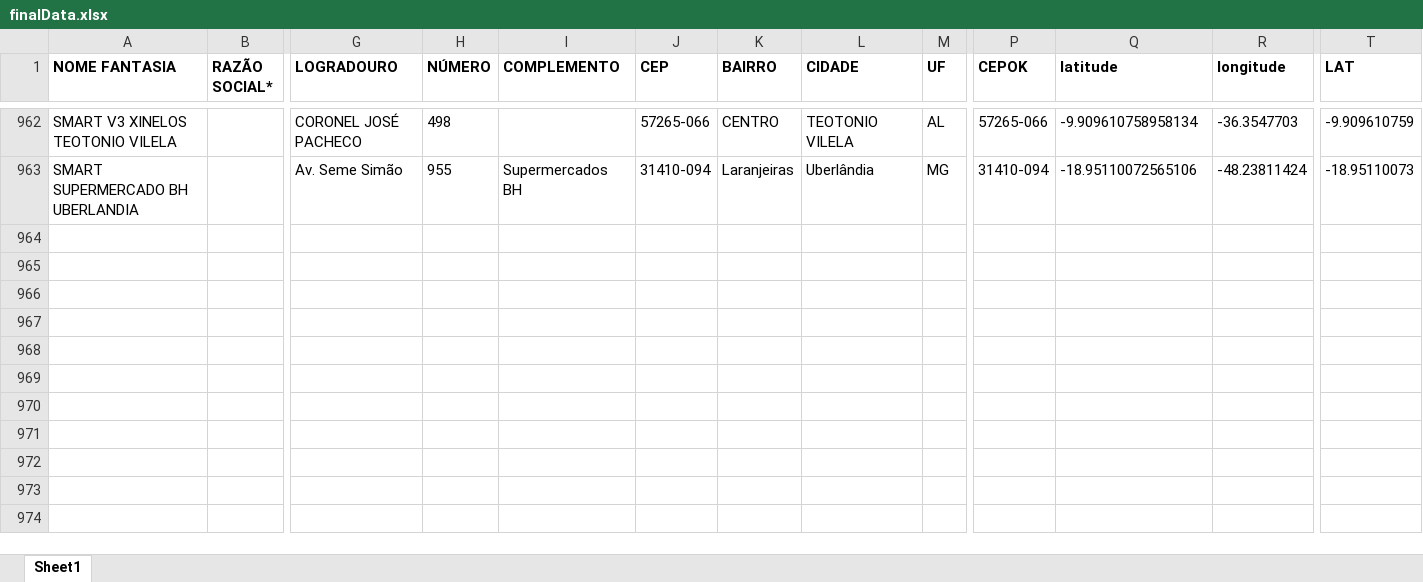
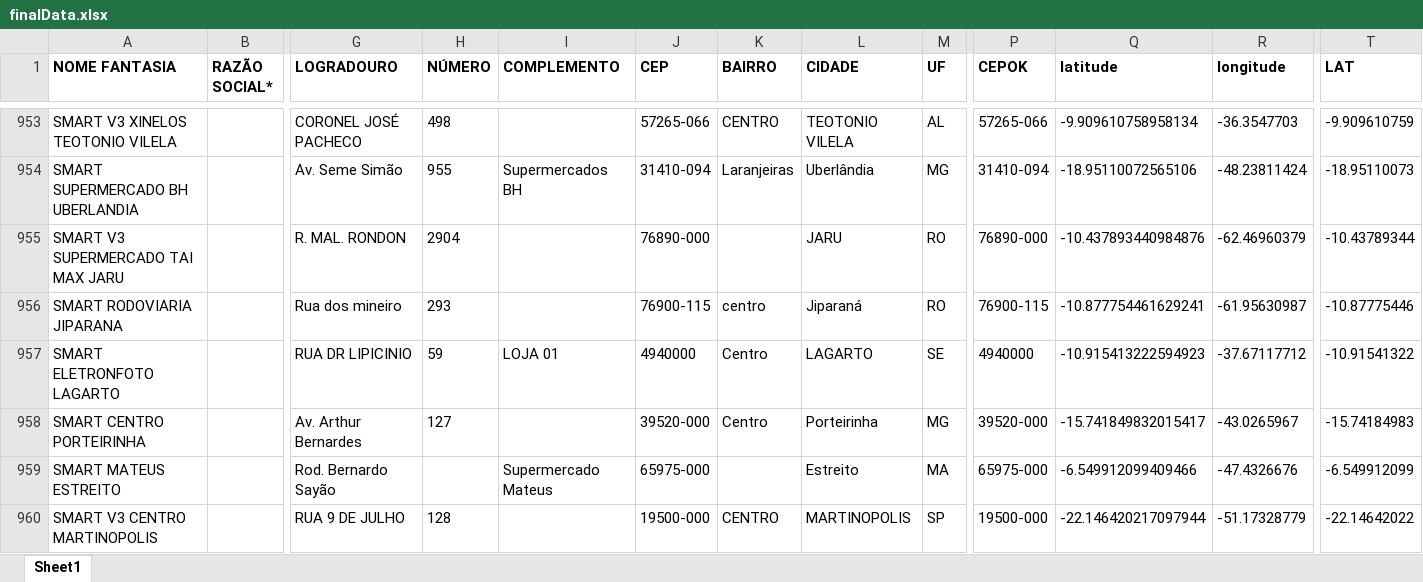
Before and after one commit to userTI10/Touti-franquias, an Excel workbook: finalData.xlsx, sheet Sheet1, drawn as a sheet; only a part is shown, gaps mark what is left out; values as stored, in another font and other column widths than the file's, no borders; rows hold the shown columns only; the diff covers the shown part only; the diff names each change by its address in the sheet, - before the commit and + after, or states it on an @@ line.

Commit message:
ajuste de dados xlsx fevereiro

```diff
--- a/finalData.xlsx (sheet Sheet1)
+++ b/finalData.xlsx (sheet Sheet1)
+row 955: SMART V3 SUPERMERCADO TAI MAX JARU |  | R. MAL. RONDON | 2904 |  | 76890-000 |  | JARU | RO | 76890-000 | -10.437893440984876 | -62.46960379 | -10.43789344
+row 956: SMART RODOVIARIA JIPARANA |  | Rua dos mineiro | 293 |  | 76900-115 | centro | Jiparaná | RO | 76900-115 | -10.877754461629241 | -61.95630987 | -10.87775446
+row 957: SMART ELETRONFOTO LAGARTO |  | RUA DR LIPICINIO | 59 | LOJA 01 | 4940000 | Centro | LAGARTO | SE | 4940000 | -10.915413222594923 | -37.67117712 | -10.91541322
+row 958: SMART CENTRO PORTEIRINHA |  | Av. Arthur Bernardes | 127 |  | 39520-000 | Centro | Porteirinha | MG | 39520-000 | -15.741849832015417 | -43.0265967 | -15.74184983
+row 959: SMART MATEUS ESTREITO |  | Rod. Bernardo Sayão |  | Supermercado Mateus | 65975-000 |  | Estreito | MA | 65975-000 | -6.549912099409466 | -47.4326676 | -6.549912099
+row 960: SMART V3 CENTRO MARTINOPOLIS |  | RUA 9 DE JULHO | 128 |  | 19500-000 | CENTRO | MARTINOPOLIS | SP | 19500-000 | -22.146420217097944 | -51.17328779 | -22.14642022
```
Also changed, not shown: 5 added rows and 9 removed rows elsewhere in this sheet.
